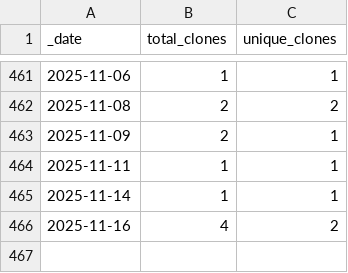
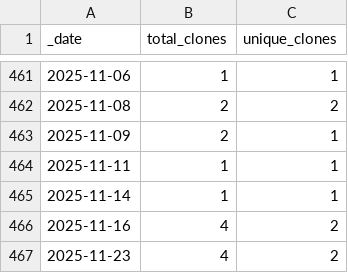
Before and after one commit to guiga-zalu/guiga-zalu, a CSV file: traffic/clones.csv, drawn as a sheet; only a part is shown, gaps mark what is left out.

Commit message:
GitHub traffic

```diff
--- a/traffic/clones.csv
+++ b/traffic/clones.csv
@@ -466 +466,2 @@ _date,total_clones,unique_clones
 2025-11-16,4,2
+2025-11-23,4,2
```
Also changed, not shown: 1 other file.
